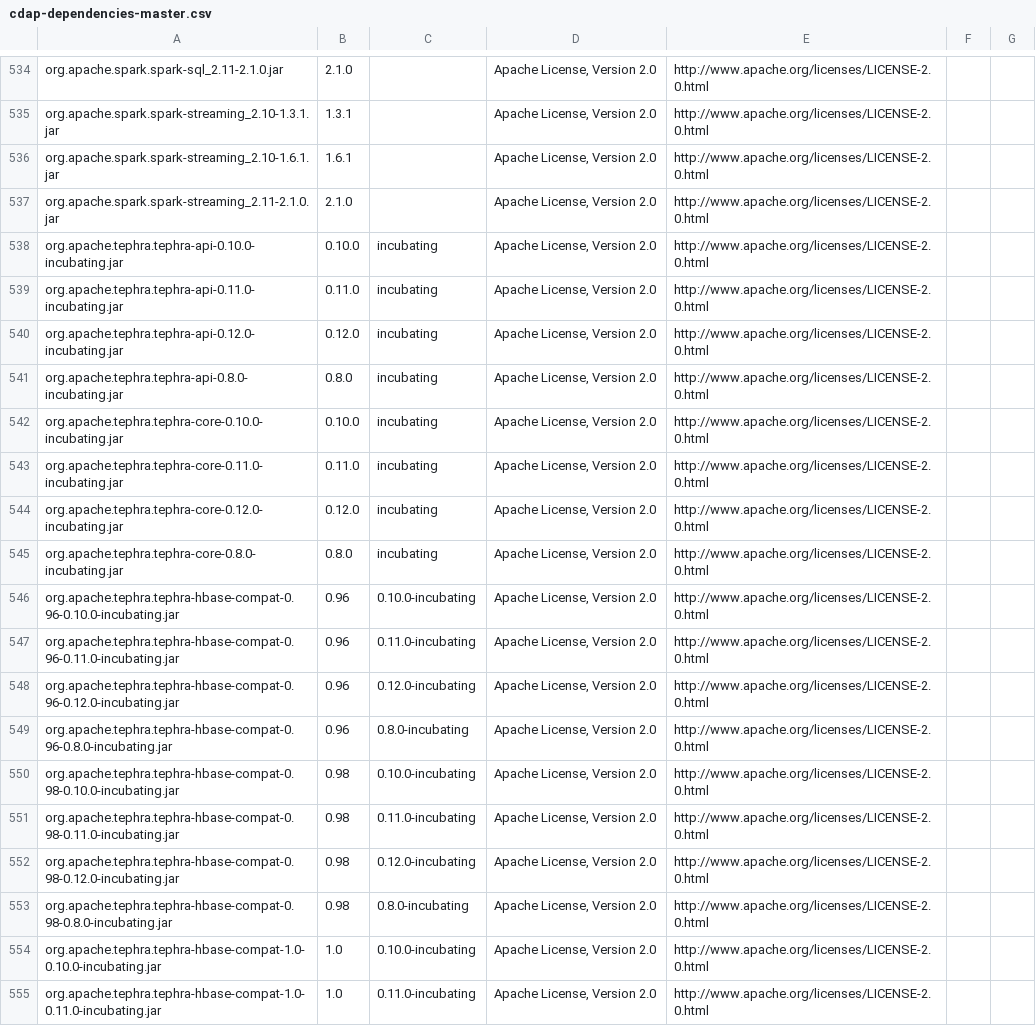
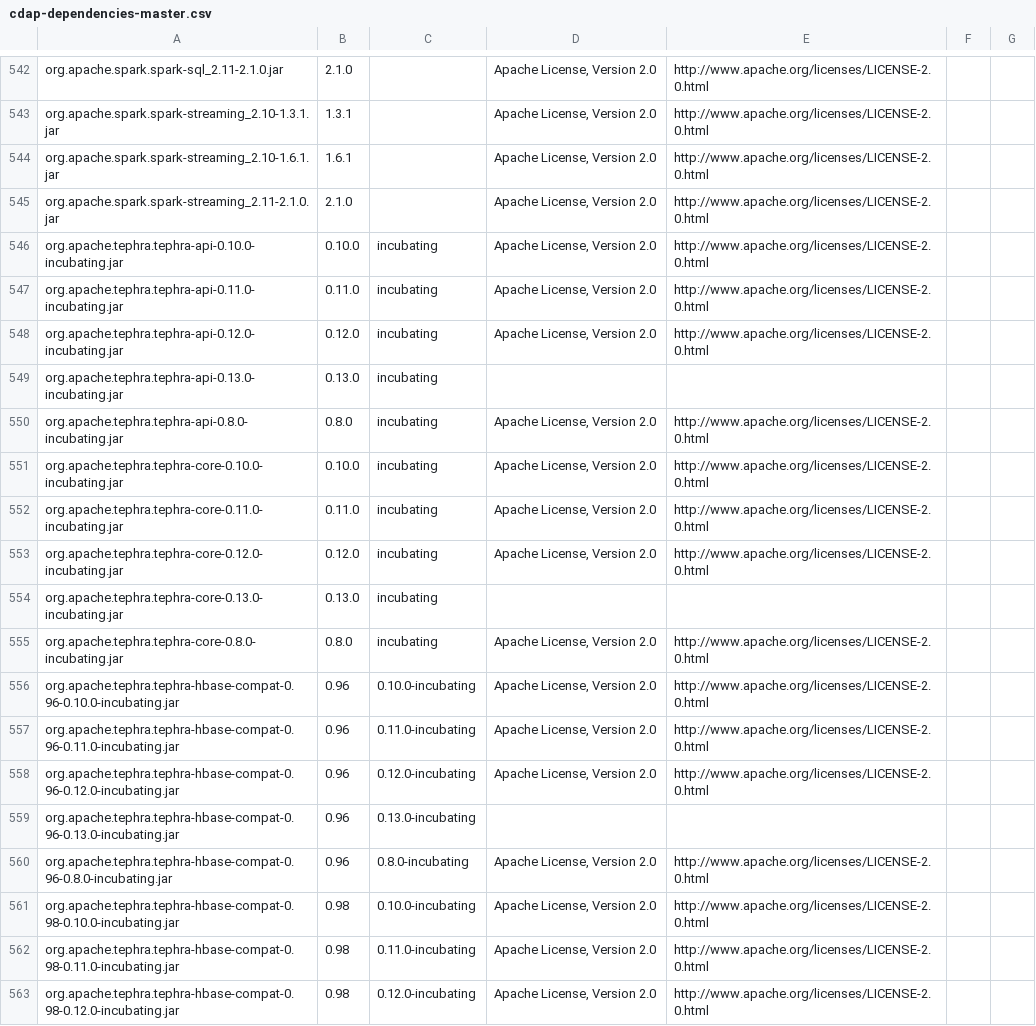
Before and after one commit to cdapio/cdap, a CSV file: cdap-docs/tools/licenses/cdap-dependencies-master.csv, drawn as a sheet; only a part is shown, gaps mark what is left out; the shorter side is filled out with more unchanged rows; the diff covers the shown part only.

Commit message:
update license files

```diff
--- a/cdap-docs/tools/licenses/cdap-dependencies-master.csv
+++ b/cdap-docs/tools/licenses/cdap-dependencies-master.csv
@@ -540,2 +548,3 @@
 "org.apache.tephra.tephra-api-0.12.0-incubating.jar","0.12.0","incubating","Apache License, Version 2.0","http://www.apache.org/licenses/LICENSE-2.0.html",""
+"org.apache.tephra.tephra-api-0.13.0-incubating.jar","0.13.0","incubating","","",""
 "org.apache.tephra.tephra-api-0.8.0-incubating.jar","0.8.0","incubating","Apache License, Version 2.0","http://www.apache.org/licenses/LICENSE-2.0.html",""
@@ -544,2 +553,3 @@
 "org.apache.tephra.tephra-core-0.12.0-incubating.jar","0.12.0","incubating","Apache License, Version 2.0","http://www.apache.org/licenses/LICENSE-2.0.html",""
+"org.apache.tephra.tephra-core-0.13.0-incubating.jar","0.13.0","incubating","","",""
 "org.apache.tephra.tephra-core-0.8.0-incubating.jar","0.8.0","incubating","Apache License, Version 2.0","http://www.apache.org/licenses/LICENSE-2.0.html",""
@@ -548,2 +558,3 @@
 "org.apache.tephra.tephra-hbase-compat-0.96-0.12.0-incubating.jar","0.96","0.12.0-incubating","Apache License, Version 2.0","http://www.apache.org/licenses/LICENSE-2.0.html",""
+"org.apache.tephra.tephra-hbase-compat-0.96-0.13.0-incubating.jar","0.96","0.13.0-incubating","","",""
 "org.apache.tephra.tephra-hbase-compat-0.96-0.8.0-incubating.jar","0.96","0.8.0-incubating","Apache License, Version 2.0","http://www.apache.org/licenses/LICENSE-2.0.html",""
```
Also changed, not shown: 25 added rows elsewhere in this file, cdap-docs/reference-manual/source/licenses/cdap-enterprise-dependencies.csv, cdap-docs/reference-manual/source/licenses/cdap-level-1-dependencies.csv, 9 other files.
